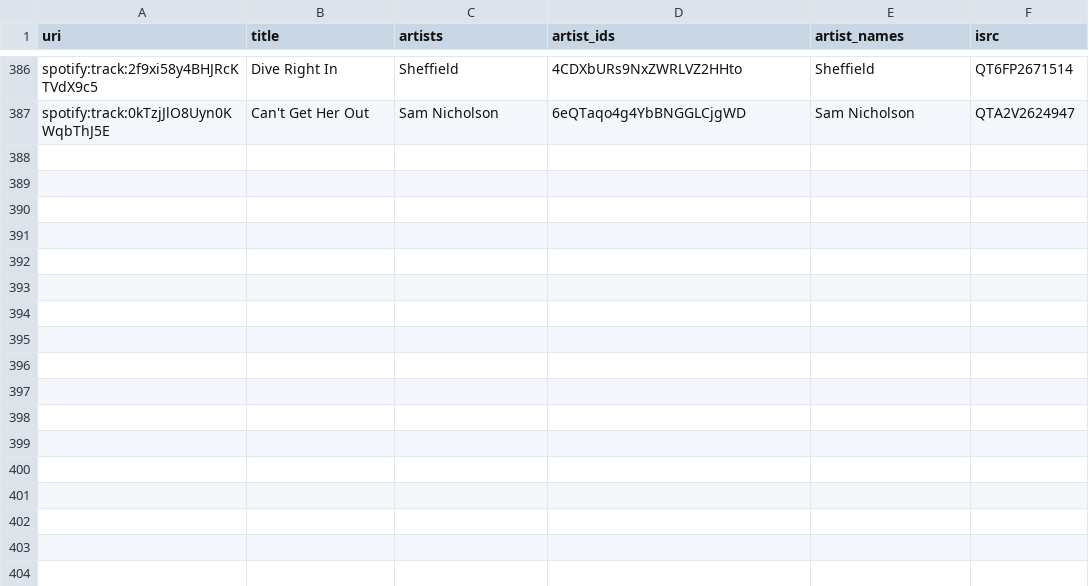
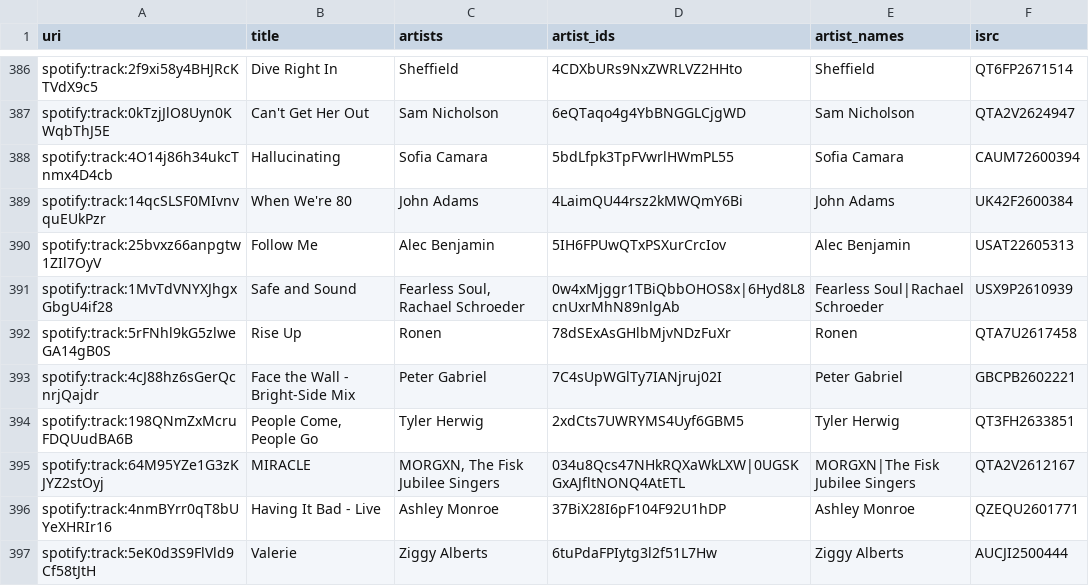
Before and after one commit to lzapffe/new-realeases-playlist, a CSV file: state/playlist_5ylX3k7R87ROiaqiUHgBx3.csv, drawn as a sheet; only a part is shown, gaps mark what is left out; the diff names each change by its address in the sheet, - before the commit and + after, or states it on an @@ line.

```diff
--- a/state/playlist_5ylX3k7R87ROiaqiUHgBx3.csv
+++ b/state/playlist_5ylX3k7R87ROiaqiUHgBx3.csv
+row 388: spotify:track:4O14j86h34ukcTnmx4D4cb | Hallucinating | Sofia Camara | 5bdLfpk3TpFVwrlHWmPL55 | Sofia Camara | CAUM72600394
+row 389: spotify:track:14qcSLSF0MIvnvquEUkPzr | When We're 80 | John Adams | 4LaimQU44rsz2kMWQmY6Bi | John Adams | UK42F2600384
+row 390: spotify:track:25bvxz66anpgtw1ZIl7OyV | Follow Me | Alec Benjamin | 5IH6FPUwQTxPSXurCrcIov | Alec Benjamin | USAT22605313
+row 391: spotify:track:1MvTdVNYXJhgxGbgU4if28 | Safe and Sound | Fearless Soul, Rachael Schroeder | 0w4xMjggr1TBiQbbOHOS8x|6Hyd8L8cnUxrMhN89nlgAb | Fearless Soul|Rachael Schroeder | USX9P2610939
+row 392: spotify:track:5rFNhl9kG5zlweGA14gB0S | Rise Up | Ronen | 78dSExAsGHlbMjvNDzFuXr | Ronen | QTA7U2617458
+row 393: spotify:track:4cJ88hz6sGerQcnrjQajdr | Face the Wall - Bright-Side Mix | Peter Gabriel | 7C4sUpWGlTy7IANjruj02I | Peter Gabriel | GBCPB2602221
+row 394: spotify:track:198QNmZxMcruFDQUudBA6B | People Come, People Go | Tyler Herwig | 2xdCts7UWRYMS4Uyf6GBM5 | Tyler Herwig | QT3FH2633851
+row 395: spotify:track:64M95YZe1G3zKJYZ2stOyj | MIRACLE | MORGXN, The Fisk Jubilee Singers | 034u8Qcs47NHkRQXaWkLXW|0UGSKGxAJfltNONQ4AtETL | MORGXN|The Fisk Jubilee Singers | QTA2V2612167
+row 396: spotify:track:4nmBYrr0qT8bUYeXHRIr16 | Having It Bad - Live | Ashley Monroe | 37BiX28I6pF104F92U1hDP | Ashley Monroe | QZEQU2601771
+row 397: spotify:track:5eK0d3S9FlVld9Cf58tJtH | Valerie | Ziggy Alberts | 6tuPdaFPIytg3l2f51L7Hw | Ziggy Alberts | AUCJI2500444
```
Also changed, not shown: state/playlists_meta.csv, state/published.csv, 8 other files.
